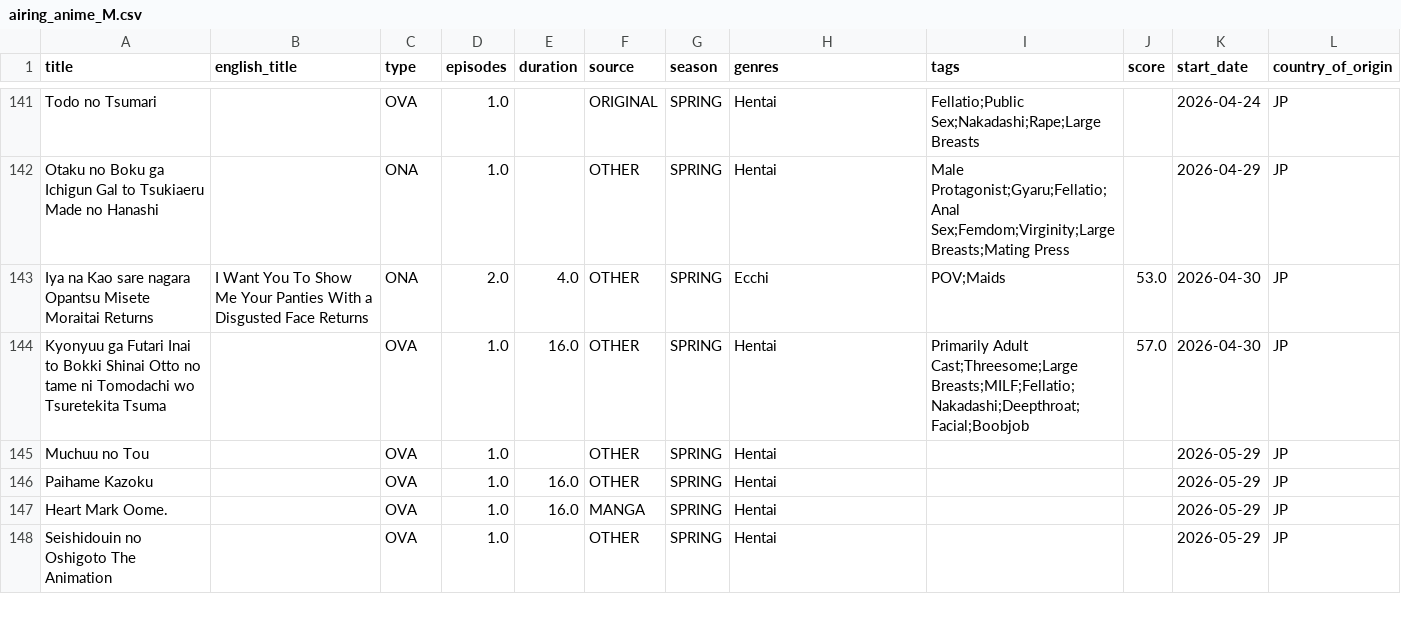
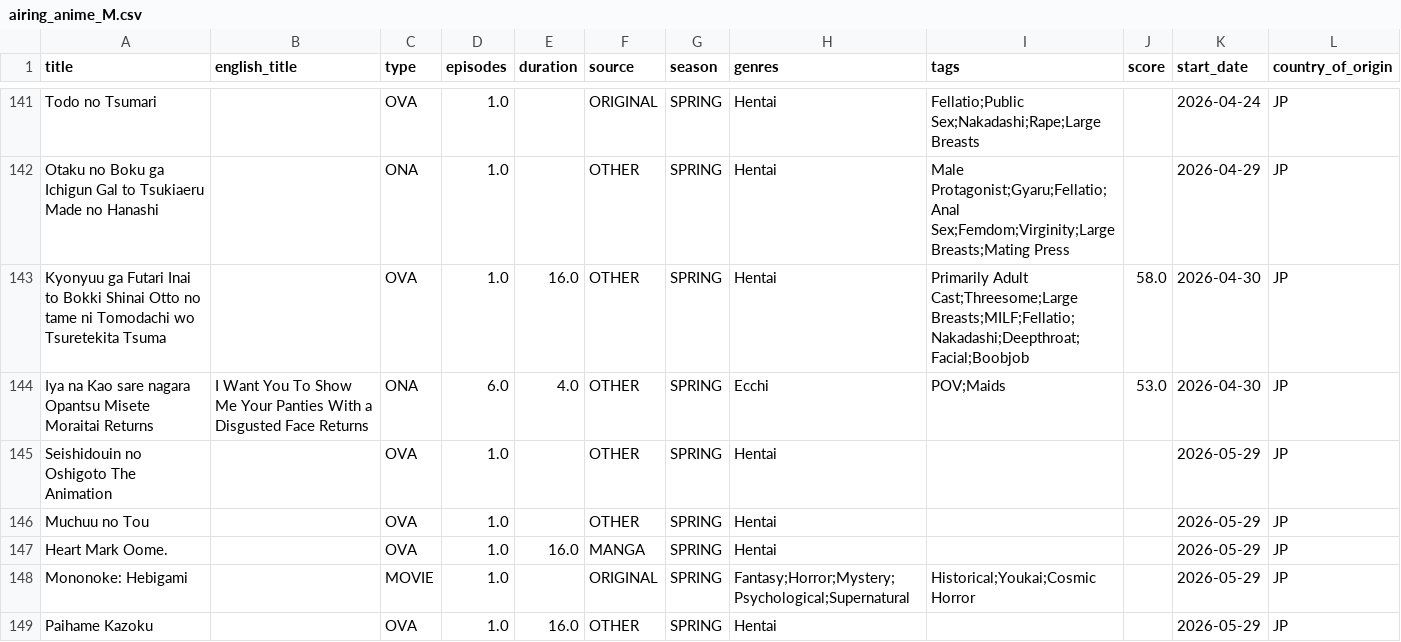
Before and after one commit to Andres-pixel35/Anime-dashboard, a CSV file: data/modified/airing_anime_M.csv, drawn as a sheet; only a part is shown, gaps mark what is left out; the diff covers the shown part only.

```diff
--- a/data/modified/airing_anime_M.csv
+++ b/data/modified/airing_anime_M.csv
@@ -142,7 +142,8 @@ Todo no Tsumari,,OVA,1.0,,ORIGINAL,SPRING,Hentai,Fellatio;Public Sex;Nakadashi;R
 Otaku no Boku ga Ichigun Gal to Tsukiaeru Made no Hanashi,,ONA,1.0,,OTHER,SPRING,Hentai,Male Protagonist;Gyaru;Fellatio;Anal Sex;Femdom;Virginity;Large Breasts;Mating Press,,2026-04-29,JP
-Iya na Kao sare nagara Opantsu Misete Moraitai Returns,I Want You To Show Me Your Panties With a Disgusted Face Returns,ONA,2.0,4.0,OTHER,SPRING,Ecchi,POV;Maids,53.0,2026-04-30,JP
-Kyonyuu ga Futari Inai to Bokki Shinai Otto no tame ni Tomodachi wo Tsuretekita Tsuma,,OVA,1.0,16.0,OTHER,SPRING,Hentai,Primarily Adult Cast;Threesome;Large Breasts;MILF;Fellatio;Nakadashi;Deepthroat;Facial;Boobjob,57.0,2026-04-30,JP
+Kyonyuu ga Futari Inai to Bokki Shinai Otto no tame ni Tomodachi wo Tsuretekita Tsuma,,OVA,1.0,16.0,OTHER,SPRING,Hentai,Primarily Adult Cast;Threesome;Large Breasts;MILF;Fellatio;Nakadashi;Deepthroat;Facial;Boobjob,58.0,2026-04-30,JP
+Iya na Kao sare nagara Opantsu Misete Moraitai Returns,I Want You To Show Me Your Panties With a Disgusted Face Returns,ONA,6.0,4.0,OTHER,SPRING,Ecchi,POV;Maids,53.0,2026-04-30,JP
+Seishidouin no Oshigoto The Animation,,OVA,1.0,,OTHER,SPRING,Hentai,,,2026-05-29,JP
 Muchuu no Tou,,OVA,1.0,,OTHER,SPRING,Hentai,,,2026-05-29,JP
+Heart Mark Oome.,,OVA,1.0,16.0,MANGA,SPRING,Hentai,,,2026-05-29,JP
+Mononoke: Hebigami,,MOVIE,1.0,,ORIGINAL,SPRING,Fantasy;Horror;Mystery;Psychological;Supernatural,Historical;Youkai;Cosmic Horror,,2026-05-29,JP
 Paihame Kazoku,,OVA,1.0,16.0,OTHER,SPRING,Hentai,,,2026-05-29,JP
-Heart Mark Oome.,,OVA,1.0,16.0,MANGA,SPRING,Hentai,,,2026-05-29,JP
-Seishidouin no Oshigoto The Animation,,OVA,1.0,,OTHER,SPRING,Hentai,,,2026-05-29,JP
```
Also changed, not shown: 5 added rows, 5 removed rows, 14 moved rows and 20 edited cells elsewhere in this file, 1 other file.
